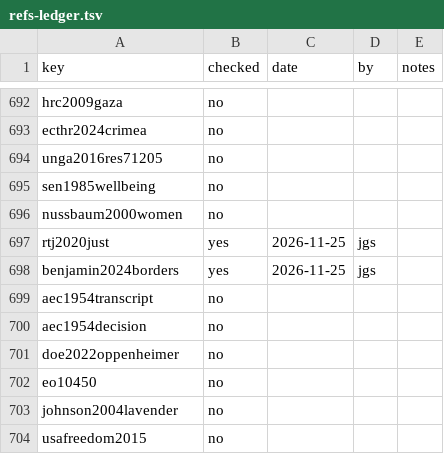
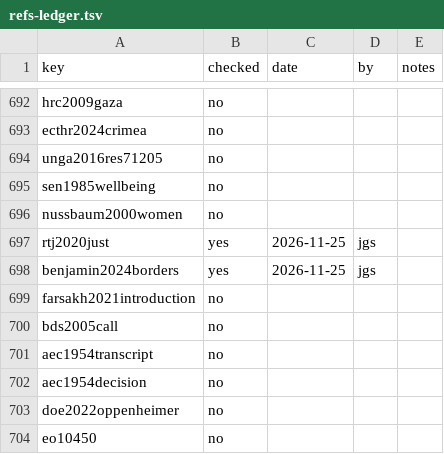
Before and after one commit to iterabloom/antifascist.intelligence, a TSV file: finishing/refs-ledger.tsv, drawn as a sheet; only a part is shown, gaps mark what is left out; the shorter side is filled out with more unchanged rows.

Commit message:
D-1324: the Preface replaced whole by the author's revision, with a note on Free Palestine quoting Farsakh and the 2005 BDS call (farsakh2021introduction and bds2005call added, unchecked, 13/818), the election and ethnocracy sentences moved into a note, the funeral paragraph restructured; no proof build run
Signed-off-by: jgstern-agent <josh-agent@iterabloom.com>

```diff
--- a/finishing/refs-ledger.tsv
+++ b/finishing/refs-ledger.tsv
@@ -698,2 +698,4 @@ rtj2020just	yes	2026-11-25	jgs
 benjamin2024borders	yes	2026-11-25	jgs	
+farsakh2021introduction	no			
+bds2005call	no			
 aec1954transcript	no			
```
Also changed, not shown: manuscript/sections/ORDER.tsv, 4 other files.
